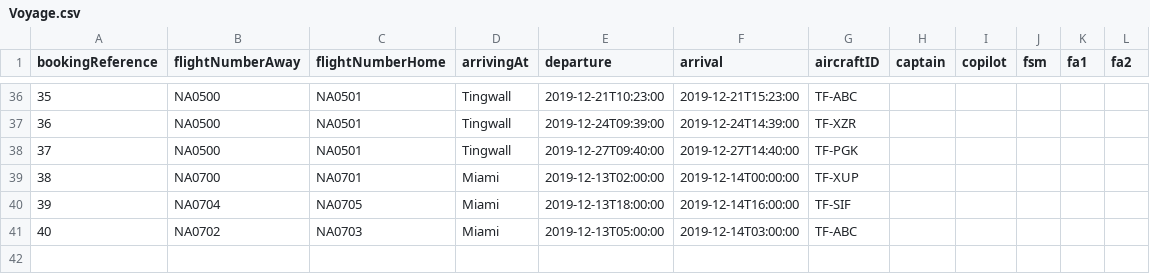
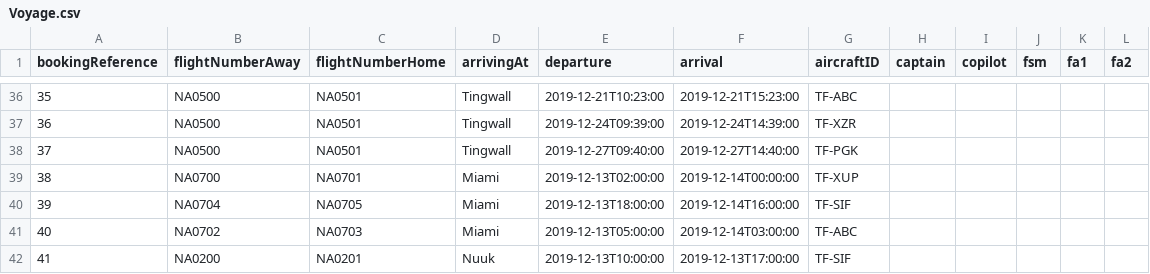
Before and after one commit to atlisnaer98/Verklegt_1, a CSV file: DATA/Voyage.csv, drawn as a sheet; only a part is shown, gaps mark what is left out.

Commit message:
laga dest selection í voyage

```diff
--- a/DATA/Voyage.csv
+++ b/DATA/Voyage.csv
@@ -41 +41,2 @@ bookingReference,flightNumberAway,flightNumberHome,arrivingAt,departure,arrival,
 40,NA0702,NA0703,Miami,2019-12-13T05:00:00,2019-12-14T03:00:00,TF-ABC,,,,,
+41,NA0200,NA0201,Nuuk,2019-12-13T10:00:00,2019-12-13T17:00:00,TF-SIF,,,,,
```
Also changed, not shown: 3 other files.
